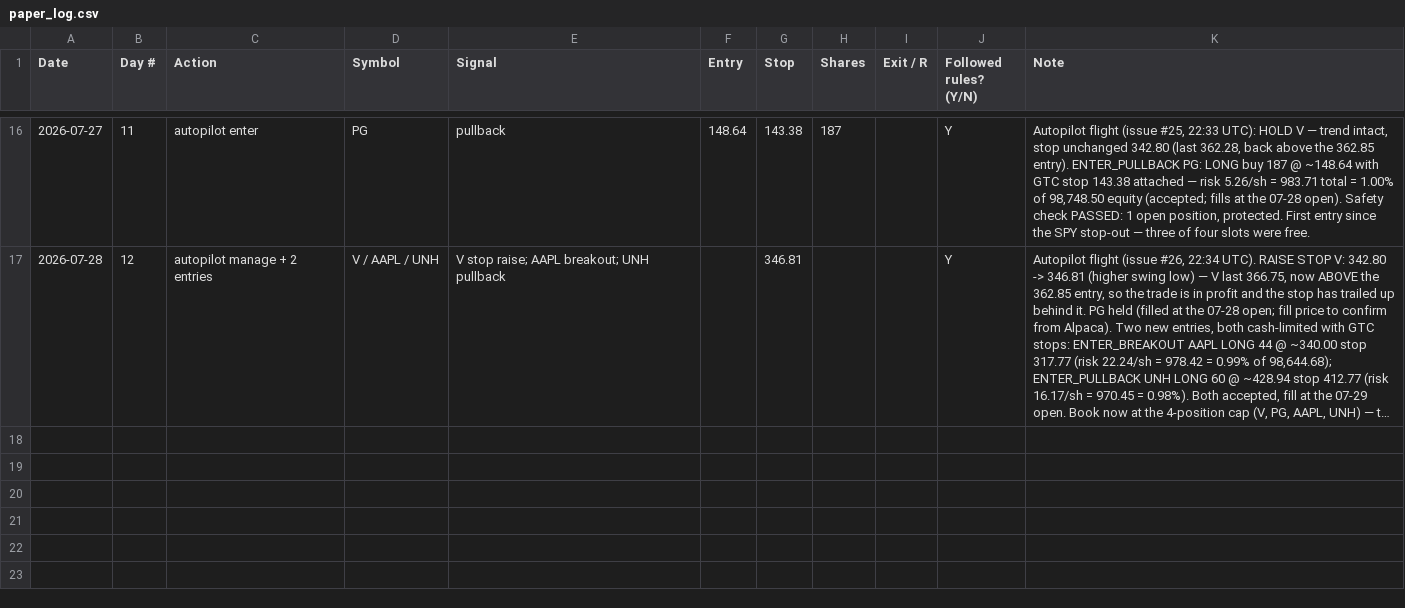
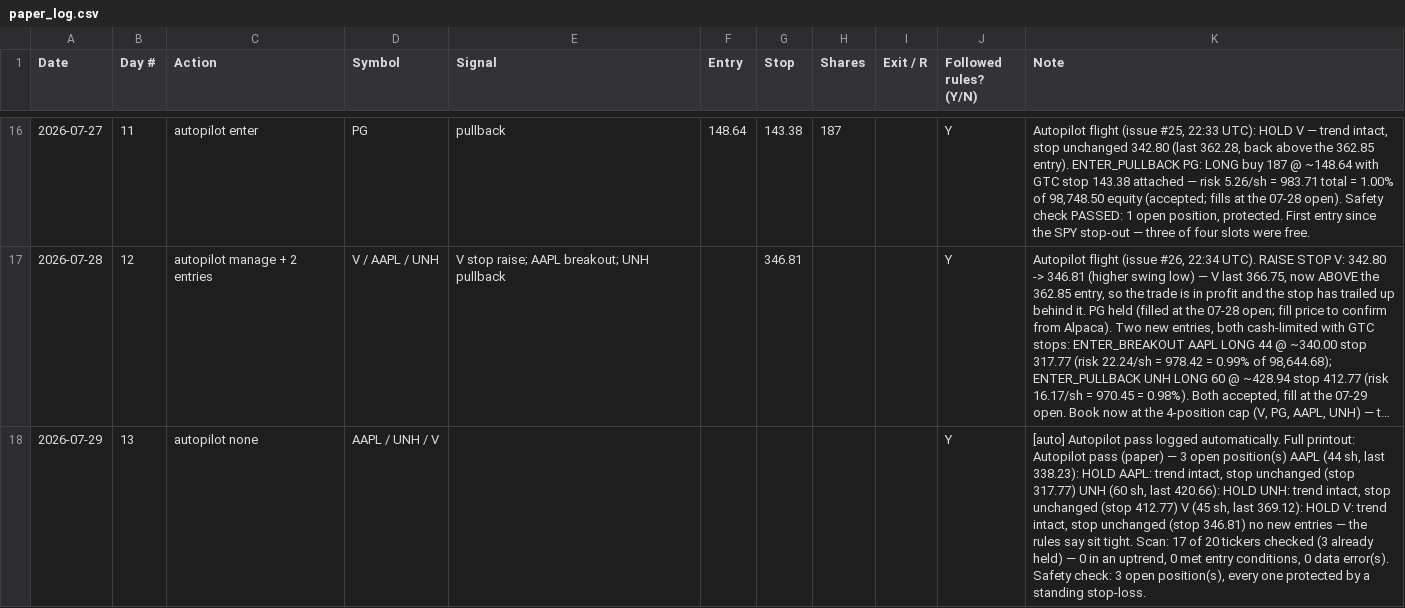
Before and after one commit to adelvespayne-png/Trendkept, a CSV file: business/paper_log.csv, drawn as a sheet; only a part is shown, gaps mark what is left out; long unchanged cells end in …; the diff names each change by its address in the sheet, - before the commit and + after, or states it on an @@ line.

```diff
--- a/business/paper_log.csv
+++ b/business/paper_log.csv
+row 18: 2026-07-29 | 13 | autopilot none | AAPL / UNH / V |  |  |  |  |  | Y | [auto] Autopilot pass logged automatically. Full printout: Autopilot pass (paper) — 3 open position(s) AAPL (44 sh, last 338.23): HOLD AAPL: trend intact, stop unchanged (stop 317.77) UNH (60 sh, last 420.66): HOLD UNH: trend intact, stop unchanged (stop 412.77) V (45 sh, last 369.12): HOLD V: trend intact, stop unchanged (stop 346.81) no new entries — the rules say sit tight. Scan: 17 of 20 tickers checked (3 already held) — 0 in an uptrend, 0 met entry conditions, 0 data error(s). Safety check: 3 open position(s), every one protected by a standing stop-loss.
```
